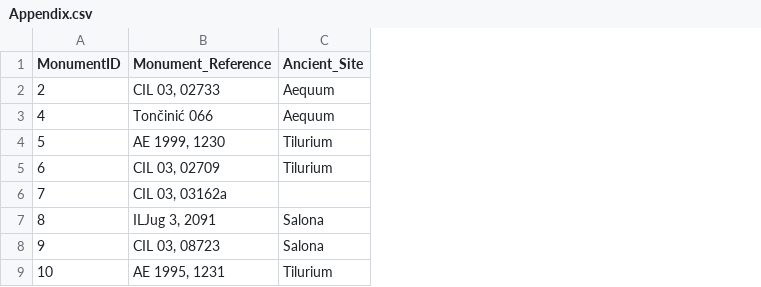
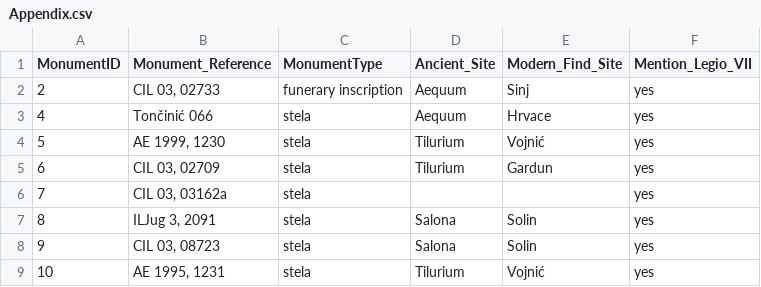
Before and after one commit to EwanSC/BromansCoopey, a CSV file: r_files/output_tables/Appendix.csv, drawn as a sheet; only a part is shown; the diff names each change by its address in the sheet, - before the commit and + after, or states it on an @@ line.

Commit message:
new appendix table

```diff
--- a/r_files/output_tables/Appendix.csv
+++ b/r_files/output_tables/Appendix.csv
+column C (MonumentType), rows 2-9: funerary inscription | stela | stela | stela | stela | stela | stela | stela
+column E (Modern_Find_Site), rows 2-9: Sinj | Hrvace | Vojnić | Gardun |  | Solin | Solin | Vojnić
+column F (Mention_Legio_VII), rows 2-9: all yes
```
Also changed, not shown: 3 other files.
